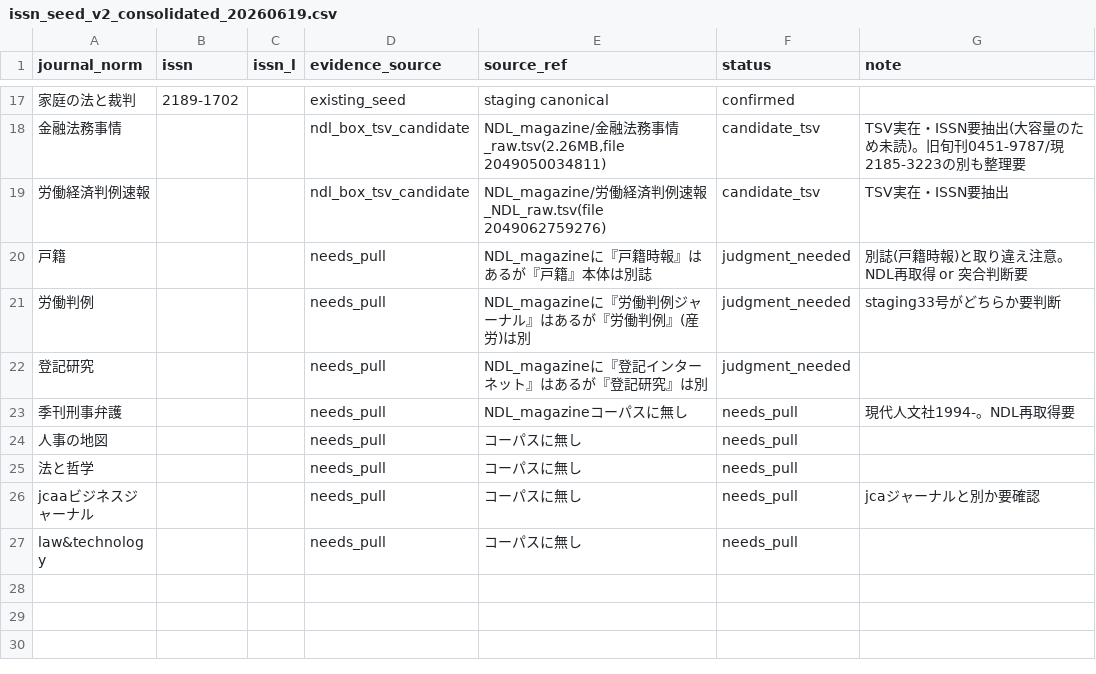
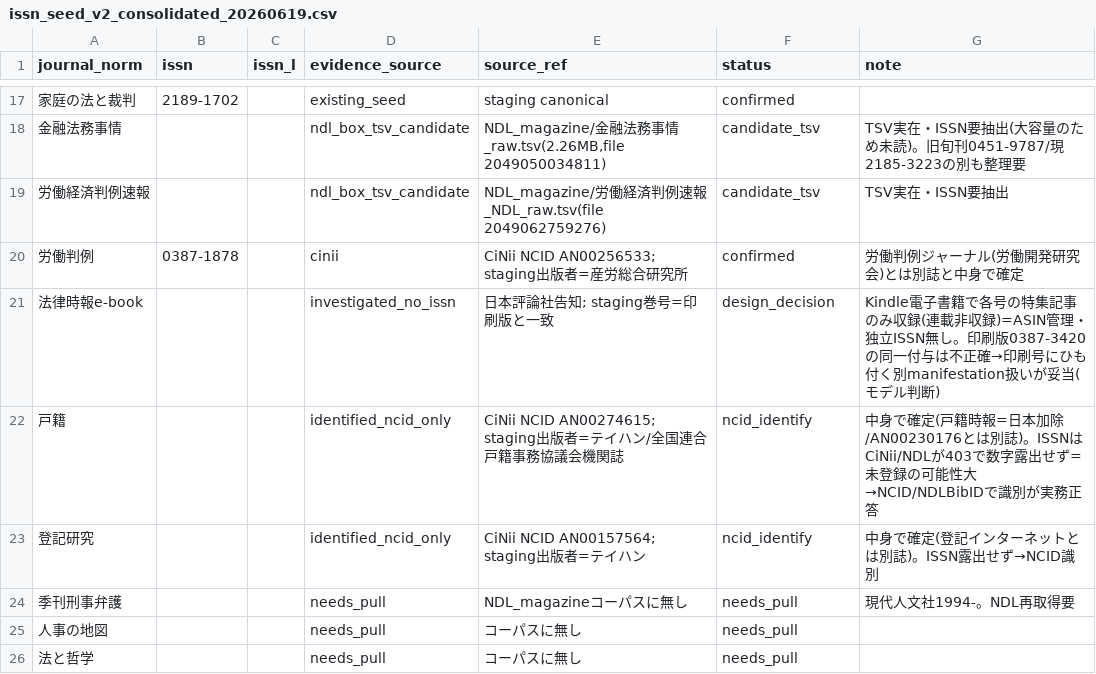
Before and after one commit to asai-dot/Project-codex, a CSV file: artifacts/periodical/issn_seed_v2_consolidated_20260619.csv, drawn as a sheet; only a part is shown, gaps mark what is left out; the shorter side is filled out with more unchanged rows; removed rows and columns are numbered as before the commit, all else as after; the diff names each change by its address in the sheet, - before the commit and + after, or states it on an @@ line.

```diff
--- a/artifacts/periodical/issn_seed_v2_consolidated_20260619.csv
+++ b/artifacts/periodical/issn_seed_v2_consolidated_20260619.csv
+row 20: 労働判例 | 0387-1878 |  | cinii | CiNii NCID AN00256533; staging出版者=産労総合研究所 | confirmed | 労働判例ジャーナル(労働開発研究会)とは別誌と中身で確定
+row 21: 法律時報e-book |  |  | investigated_no_issn | 日本評論社告知; staging巻号=印刷版と一致 | design_decision | Kindle電子書籍で各号の特集記事のみ収録(連載非収録)=ASIN管理・独立ISSN無し。印刷版0387-3420の同一付与は不正確→印刷号にひも付く別manifestation扱いが妥当(モデル判断)
-D22 (evidence_source): needs_pull
+D22 (evidence_source): identified_ncid_only
-E22 (source_ref): NDL_magazineに『戸籍時報』はあるが『戸籍』本体は別誌
+E22 (source_ref): CiNii NCID AN00274615; staging出版者=テイハン/全国連合戸籍事務協議会機関誌
-F22 (status): judgment_needed
+F22 (status): ncid_identify
-G22 (note): 別誌(戸籍時報)と取り違え注意。NDL再取得 or 突合判断要
+G22 (note): 中身で確定(戸籍時報=日本加除/AN00230176とは別誌)。ISSNはCiNii/NDLが403で数字露出せず=未登録の可能性大→NCID/NDLBibIDで識別が実務正答
-row 21: 労働判例 |  |  | needs_pull | NDL_magazineに『労働判例ジャーナル』はあるが『労働判例』(産労)は別 | judgment_needed | staging33号がどちらか要判断
-D23 (evidence_source): needs_pull
+D23 (evidence_source): identified_ncid_only
-E23 (source_ref): NDL_magazineに『登記インターネット』はあるが『登記研究』は別
+E23 (source_ref): CiNii NCID AN00157564; staging出版者=テイハン
-F23 (status): judgment_needed
+F23 (status): ncid_identify
-G23 (note): (empty)
+G23 (note): 中身で確定(登記インターネットとは別誌)。ISSN露出せず→NCID識別
```
